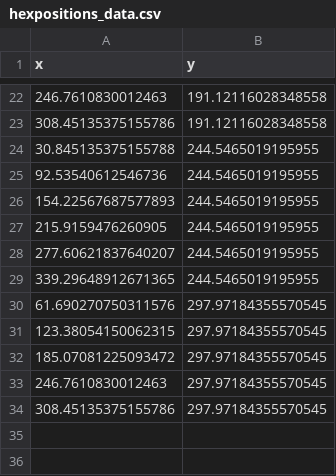
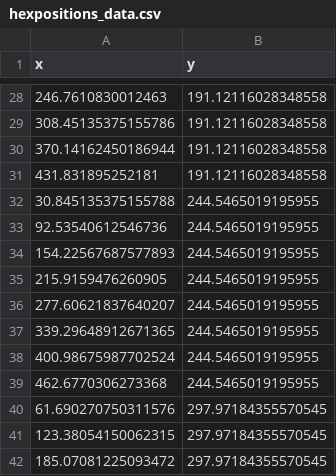
Before and after one commit to 5546230/Regenarative-Wind-Farming-DSE-2024, a CSV file: hexpositions_data.csv, drawn as a sheet; only a part is shown, gaps mark what is left out; the shorter side is filled out with more unchanged rows; the diff covers the shown part only.

```diff
--- a/hexpositions_data.csv
+++ b/hexpositions_data.csv
@@ -23,2 +29,4 @@ x,y
 308.45135375155786,191.12116028348558
+370.14162450186944,191.12116028348558
+431.831895252181,191.12116028348558
 30.845135375155788,244.5465019195955
@@ -29,2 +37,4 @@ x,y
 339.29648912671365,244.5465019195955
+400.98675987702524,244.5465019195955
+462.6770306273368,244.5465019195955
 61.690270750311576,297.97184355570545
```
Also changed, not shown: 16 added rows elsewhere in this file, 4 other files.
